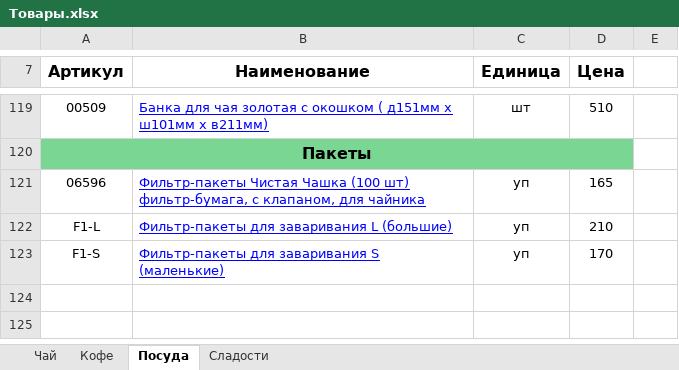
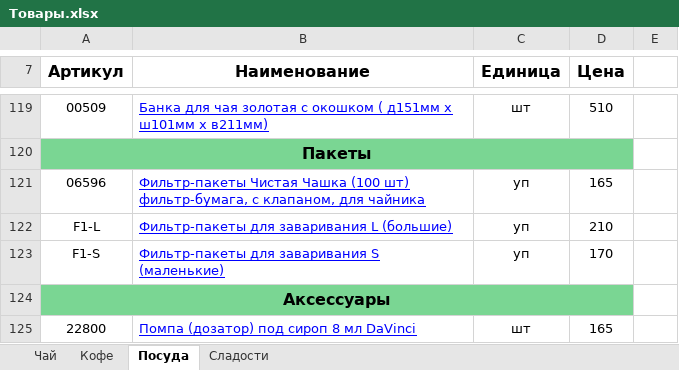
Before and after one commit to Ashimriat/slon2wix, an Excel workbook: src/server/Товары.xlsx, sheet Посуда, drawn as a sheet; only a part is shown, gaps mark what is left out; values as stored, in another font and other column widths than the file's, no borders; the diff names each change by its address in the sheet, - before the commit and + after, or states it on an @@ line.

```diff
--- a/src/server/Товары.xlsx (sheet Посуда)
+++ b/src/server/Товары.xlsx (sheet Посуда)
+row 124: Аксессуары
+row 125: 22800 | Помпа (дозатор) под сироп 8 мл DaVinci | шт | 165
```
Also changed, not shown: sheet Сладости, 10 other files.
